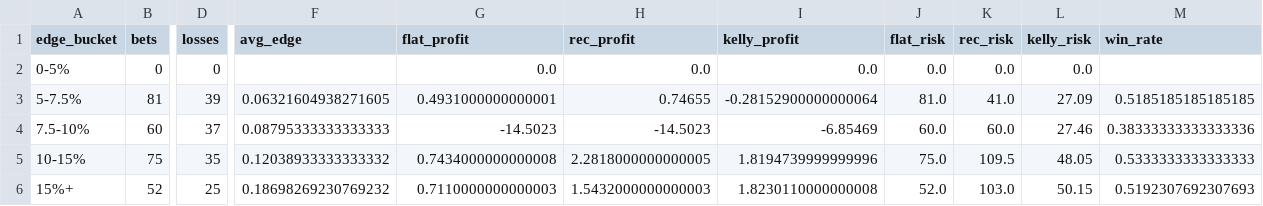
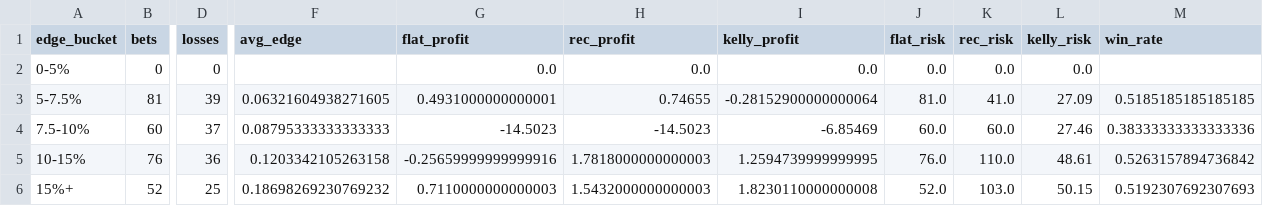
Before and after one commit to andrewrust04-blip/mlb-betting-model, a CSV file: dashboard_by_edge.csv, drawn as a sheet; only a part is shown, gaps mark what is left out; the diff covers the shown part only; the diff names each change by its address in the sheet, - before the commit and + after, or states it on an @@ line.

```diff
--- a/dashboard_by_edge.csv
+++ b/dashboard_by_edge.csv
-B5 (bets): 75
+B5 (bets): 76
-D5 (losses): 35
+D5 (losses): 36
-F5 (avg_edge): 0.12038933333333332
+F5 (avg_edge): 0.1203342105263158
-G5 (flat_profit): 0.7434000000000008
+G5 (flat_profit): -0.25659999999999916
-H5 (rec_profit): 2.2818000000000005
+H5 (rec_profit): 1.7818000000000003
-I5 (kelly_profit): 1.8194739999999996
+I5 (kelly_profit): 1.2594739999999995
-J5 (flat_risk): 75.0
+J5 (flat_risk): 76.0
-K5 (rec_risk): 109.5
+K5 (rec_risk): 110.0
-L5 (kelly_risk): 48.05
+L5 (kelly_risk): 48.61
-M5 (win_rate): 0.5333333333333333
+M5 (win_rate): 0.5263157894736842
```
Also changed, not shown: 3 edited cells elsewhere in this file, bet_log.csv, dashboard_by_line.csv, 5 other files.
